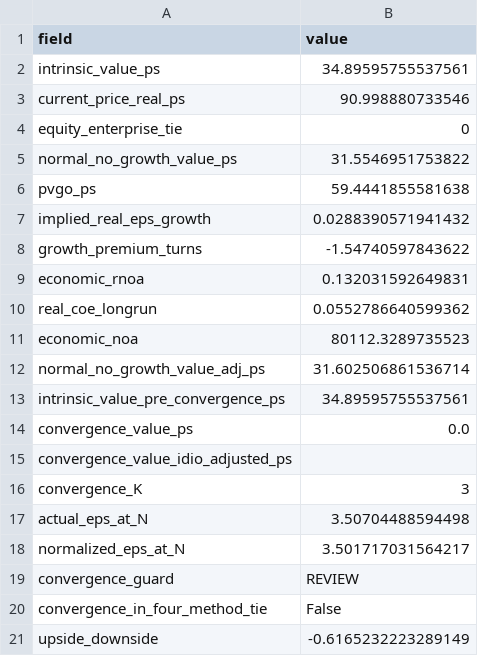
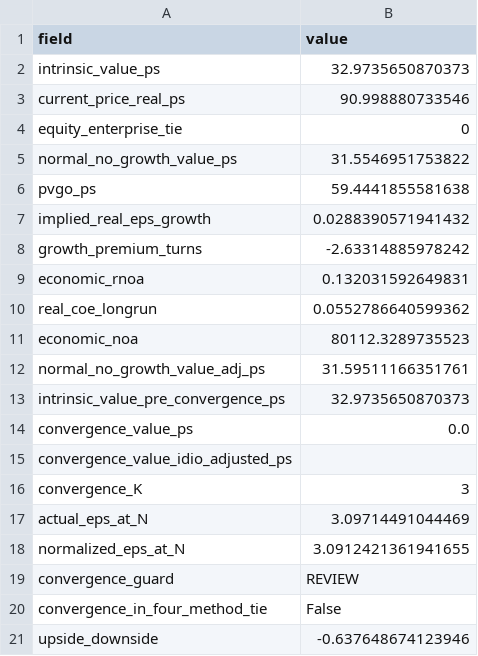
Before and after one commit to JamesKostohryz/aeg-valuation, a CSV file: outputs/KO_summary.csv, drawn as a sheet.

```diff
--- a/outputs/KO_summary.csv
+++ b/outputs/KO_summary.csv
@@ -1,3 +1,3 @@
 field,value
-intrinsic_value_ps,34.89595755537561
+intrinsic_value_ps,32.9735650870373
 current_price_real_ps,90.998880733546
@@ -7,3 +7,3 @@ pvgo_ps,59.4441855581638
 implied_real_eps_growth,0.0288390571941432
-growth_premium_turns,-1.54740597843622
+growth_premium_turns,-2.63314885978242
 economic_rnoa,0.132031592649831
@@ -11,4 +11,4 @@ real_coe_longrun,0.0552786640599362
 economic_noa,80112.3289735523
-normal_no_growth_value_adj_ps,31.602506861536714
-intrinsic_value_pre_convergence_ps,34.89595755537561
+normal_no_growth_value_adj_ps,31.59511166351761
+intrinsic_value_pre_convergence_ps,32.9735650870373
 convergence_value_ps,0.0
@@ -16,6 +16,6 @@ convergence_value_idio_adjusted_ps,
 convergence_K,3
-actual_eps_at_N,3.50704488594498
-normalized_eps_at_N,3.501717031564217
+actual_eps_at_N,3.09714491044469
+normalized_eps_at_N,3.0912421361941655
 convergence_guard,REVIEW
 convergence_in_four_method_tie,False
-upside_downside,-0.6165232223289149
+upside_downside,-0.637648674123946
```
Also changed, not shown: outputs/KO_aeg_schedule.csv, outputs/KO_convergence.csv, 8 other files.
